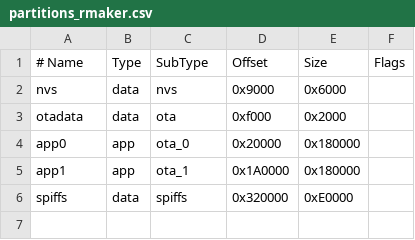
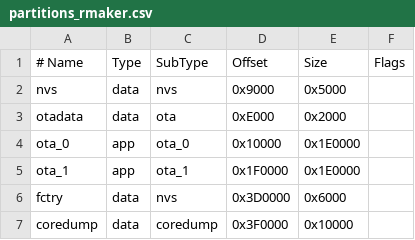
Before and after one commit to minhngo98/IOT_mydoor, a CSV file: partitions_rmaker.csv, drawn as a sheet.

```diff
--- a/partitions_rmaker.csv
+++ b/partitions_rmaker.csv
@@ -1,6 +1,7 @@
 # Name,   Type, SubType, Offset,  Size, Flags
-nvs,      data, nvs,     0x9000,  0x6000,
-otadata,  data, ota,     0xf000,  0x2000,
-app0,     app,  ota_0,   0x20000, 0x180000,
-app1,     app,  ota_1,   0x1A0000,0x180000,
-spiffs,   data, spiffs,  0x320000,0xE0000,
+nvs,       data,  nvs,      0x9000,   0x5000,
+otadata,   data,  ota,      0xE000,   0x2000,
+ota_0,      app,   ota_0,    0x10000,  0x1E0000,
+ota_1,      app,   ota_1,    0x1F0000, 0x1E0000,
+fctry,     data,  nvs,      0x3D0000, 0x6000,
+coredump,  data,  coredump, 0x3F0000, 0x10000,
```
Also changed, not shown: 9 other files.
